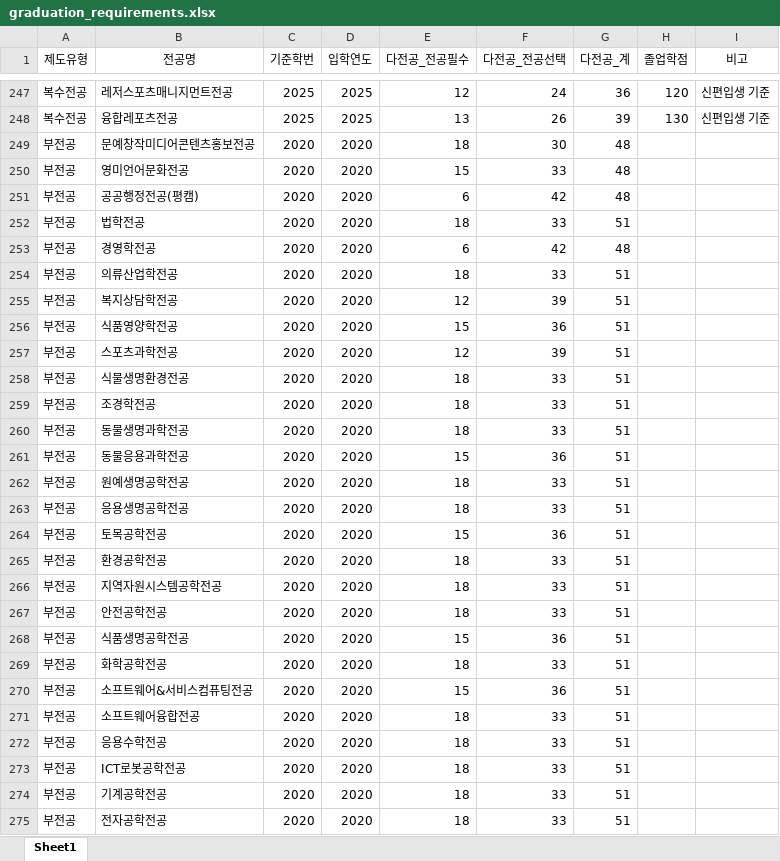
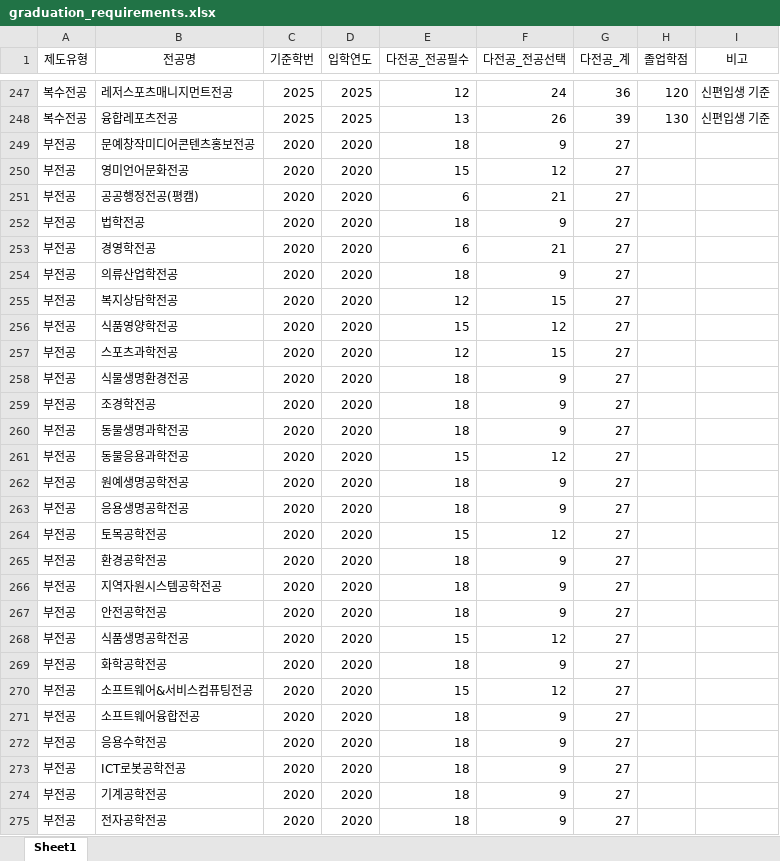
Before and after one commit to hknu-academic/gemini-chat-app, an Excel workbook: data/graduation_requirements.xlsx, sheet Sheet1, drawn as a sheet; only a part is shown, gaps mark what is left out; values as stored, in another font and other column widths than the file's, no borders; the diff covers the shown part only; the diff names each change by its address in the sheet, - before the commit and + after, or states it on an @@ line.

```diff
--- a/data/graduation_requirements.xlsx (sheet Sheet1)
+++ b/data/graduation_requirements.xlsx (sheet Sheet1)
-F249 (다전공_전공선택): 30
+F249 (다전공_전공선택): 9
-G249:G251 (다전공_계): 48
+G249:G251 (다전공_계): 27
-F250 (다전공_전공선택): 33
+F250 (다전공_전공선택): 12
-F251 (다전공_전공선택): 42
+F251 (다전공_전공선택): 21
-F252 (다전공_전공선택): 33
+F252 (다전공_전공선택): 9
-G252 (다전공_계): 51
+G252 (다전공_계): 27
-F253 (다전공_전공선택): 42
+F253 (다전공_전공선택): 21
-G253 (다전공_계): 48
+G253 (다전공_계): 27
-F254 (다전공_전공선택): 33
+F254 (다전공_전공선택): 9
-G254:G275 (다전공_계): 51
+G254:G275 (다전공_계): 27
-F255 (다전공_전공선택): 39
+F255 (다전공_전공선택): 15
-F256 (다전공_전공선택): 36
+F256 (다전공_전공선택): 12
-F257 (다전공_전공선택): 39
+F257 (다전공_전공선택): 15
-F258:F260 (다전공_전공선택): 33
+F258:F260 (다전공_전공선택): 9
-F261 (다전공_전공선택): 36
+F261 (다전공_전공선택): 12
-F262:F263 (다전공_전공선택): 33
+F262:F263 (다전공_전공선택): 9
-F264 (다전공_전공선택): 36
+F264 (다전공_전공선택): 12
-F265:F267 (다전공_전공선택): 33
+F265:F267 (다전공_전공선택): 9
-F268 (다전공_전공선택): 36
+F268 (다전공_전공선택): 12
-F269 (다전공_전공선택): 33
+F269 (다전공_전공선택): 9
-F270 (다전공_전공선택): 36
+F270 (다전공_전공선택): 12
-F271:F275 (다전공_전공선택): 33
+F271:F275 (다전공_전공선택): 9
```
Also changed, not shown: 440 edited cells elsewhere in this sheet, data/faq_mapping.xlsx.
